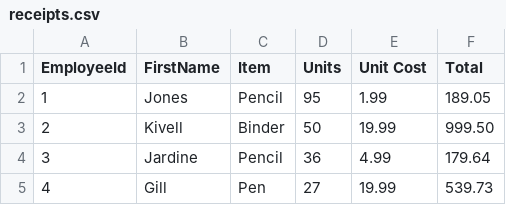
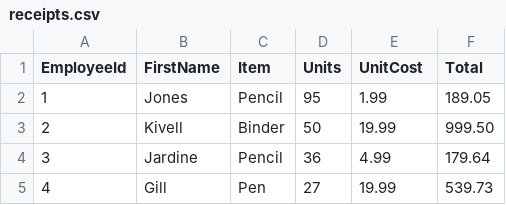
Before and after one commit to Net-Admin/TitanPay, a CSV file: src/Data/receipts.csv, drawn as a sheet; only a part is shown.

Commit message:
added start of employee db

```diff
--- a/src/Data/receipts.csv
+++ b/src/Data/receipts.csv
@@ -1,2 +1,2 @@
-EmployeeId,FirstName,Item,Units,Unit Cost,Total
+EmployeeId,FirstName,Item,Units,UnitCost,Total
 1,Jones,Pencil,95, 1.99 , 189.05
```
Also changed, not shown: 8 other files.
